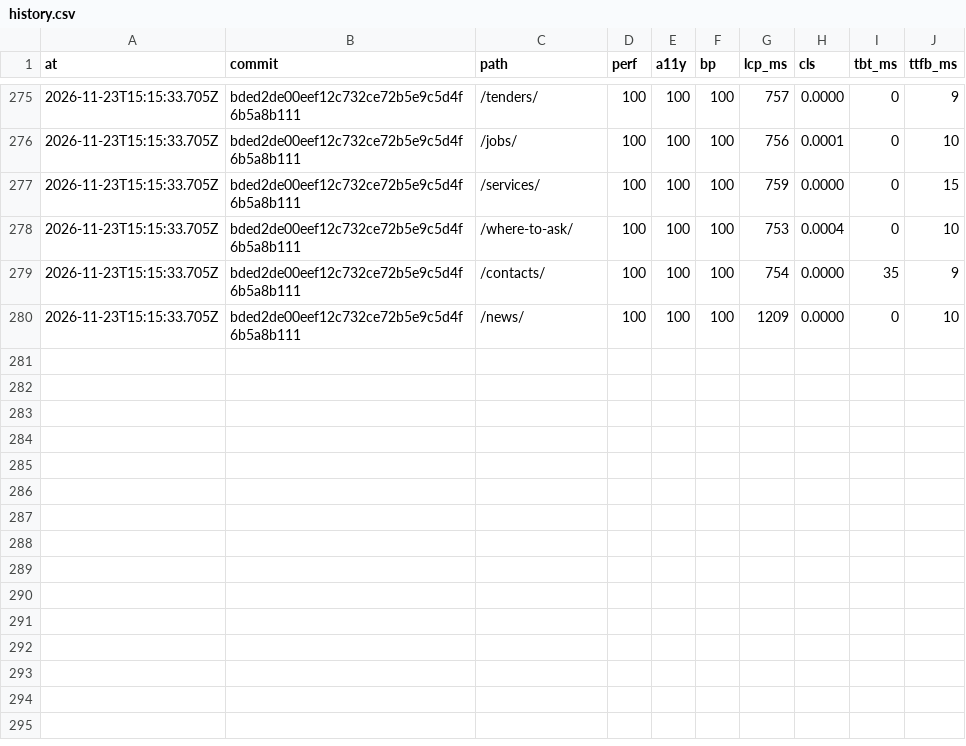
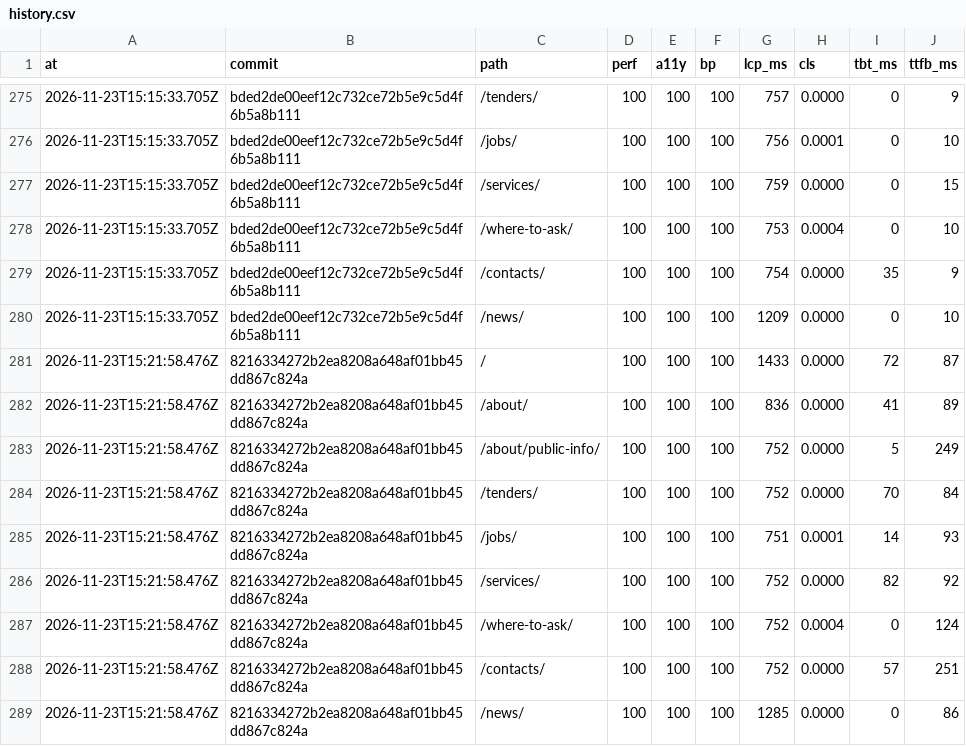
Before and after one commit to Butcherok/uzn-desna, a CSV file: lighthouse/history.csv, drawn as a sheet; only a part is shown, gaps mark what is left out.

```diff
--- a/lighthouse/history.csv
+++ b/lighthouse/history.csv
@@ -280 +280,10 @@ at,commit,path,perf,a11y,bp,lcp_ms,cls,tbt_ms,ttfb_ms
 2026-11-23T15:15:33.705Z,bded2de00eef12c732ce72b5e9c5d4f6b5a8b111,/news/,100,100,100,1209,0.0000,0,10
+2026-11-23T15:21:58.476Z,8216334272b2ea8208a648af01bb45dd867c824a,/,100,100,100,1433,0.0000,72,87
+2026-11-23T15:21:58.476Z,8216334272b2ea8208a648af01bb45dd867c824a,/about/,100,100,100,836,0.0000,41,89
+2026-11-23T15:21:58.476Z,8216334272b2ea8208a648af01bb45dd867c824a,/about/public-info/,100,100,100,752,0.0000,5,249
+2026-11-23T15:21:58.476Z,8216334272b2ea8208a648af01bb45dd867c824a,/tenders/,100,100,100,752,0.0000,70,84
+2026-11-23T15:21:58.476Z,8216334272b2ea8208a648af01bb45dd867c824a,/jobs/,100,100,100,751,0.0001,14,93
+2026-11-23T15:21:58.476Z,8216334272b2ea8208a648af01bb45dd867c824a,/services/,100,100,100,752,0.0000,82,92
+2026-11-23T15:21:58.476Z,8216334272b2ea8208a648af01bb45dd867c824a,/where-to-ask/,100,100,100,752,0.0004,0,124
+2026-11-23T15:21:58.476Z,8216334272b2ea8208a648af01bb45dd867c824a,/contacts/,100,100,100,752,0.0000,57,251
+2026-11-23T15:21:58.476Z,8216334272b2ea8208a648af01bb45dd867c824a,/news/,100,100,100,1285,0.0000,0,86
```
Also changed, not shown: 1 other file.
